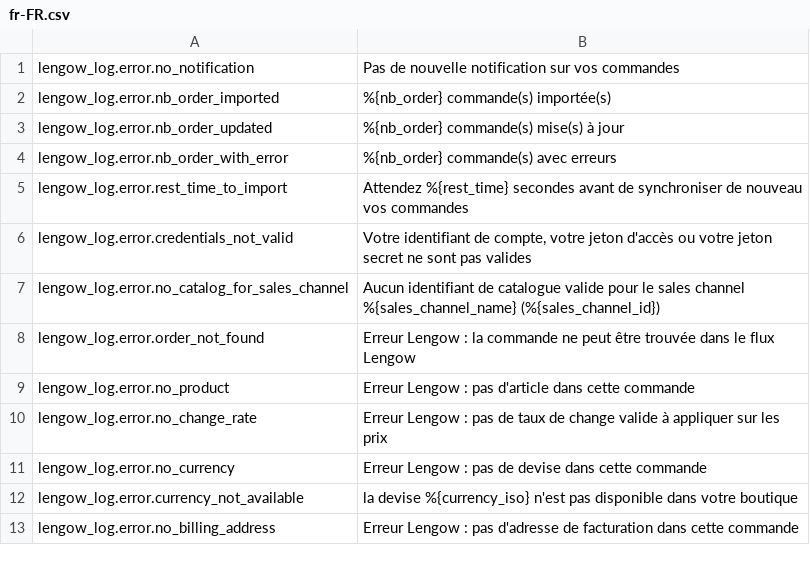
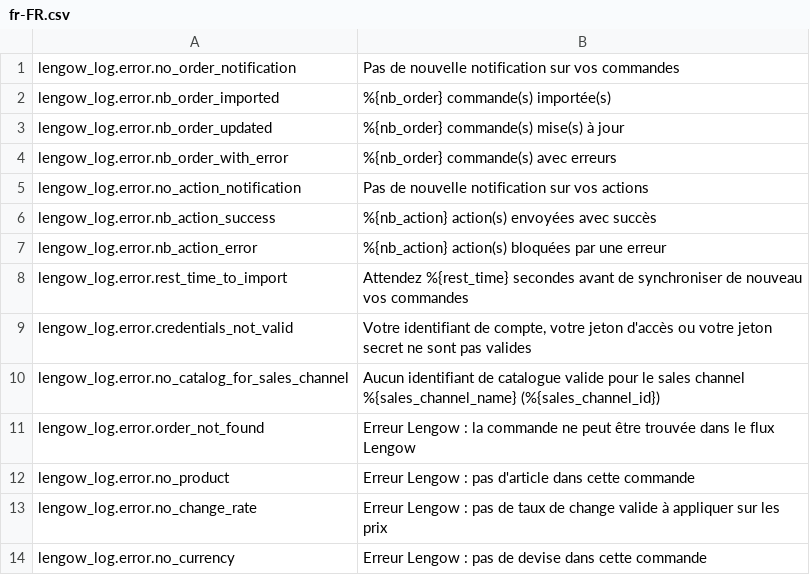
Before and after one commit to lengow/plugin-shopware6, a CSV file: src/Translations/fr-FR.csv, drawn as a sheet; only a part is shown; the shorter side is filled out with more unchanged rows.

Commit message:
Merged in SHOPW-133-action-affichage-des-actions-s (pull request #43)

```diff
--- a/src/Translations/fr-FR.csv
+++ b/src/Translations/fr-FR.csv
@@ -1,2 +1,2 @@
-lengow_log.error.no_notification|Pas de nouvelle notification sur vos commandes
+lengow_log.error.no_order_notification|Pas de nouvelle notification sur vos commandes
 lengow_log.error.nb_order_imported|%{nb_order} commande(s) importée(s)
@@ -4,2 +4,5 @@ lengow_log.error.nb_order_updated|%{nb_order} commande(s) mise(s) à jour
 lengow_log.error.nb_order_with_error|%{nb_order} commande(s) avec erreurs
+lengow_log.error.no_action_notification|Pas de nouvelle notification sur vos actions
+lengow_log.error.nb_action_success|%{nb_action} action(s) envoyées avec succès
+lengow_log.error.nb_action_error|%{nb_action} action(s) bloquées par une erreur
 lengow_log.error.rest_time_to_import|Attendez %{rest_time} secondes avant de synchroniser de nouveau vos commandes
```
Also changed, not shown: src/Translations/de-DE.csv, src/Translations/en-GB.csv, 20 other files.
